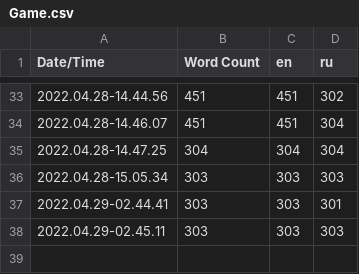
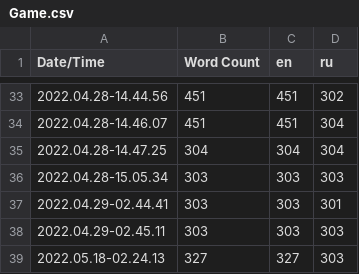
Before and after one commit to Kirill8648/MazeGame, a CSV file: MazeGame/Content/Localization/Game/Game.csv, drawn as a sheet; only a part is shown, gaps mark what is left out; the diff names each change by its address in the sheet, - before the commit and + after, or states it on an @@ line.

```diff
--- a/MazeGame/Content/Localization/Game/Game.csv
+++ b/MazeGame/Content/Localization/Game/Game.csv
+row 39: 2022.05.18-02.24.13 | 327 | 327 | 303
```
Also changed, not shown: 29 other files.
